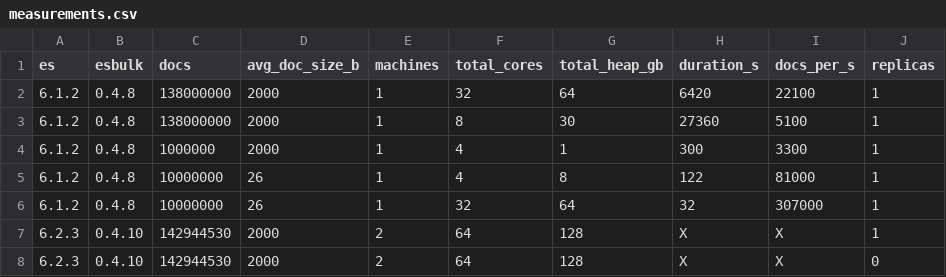
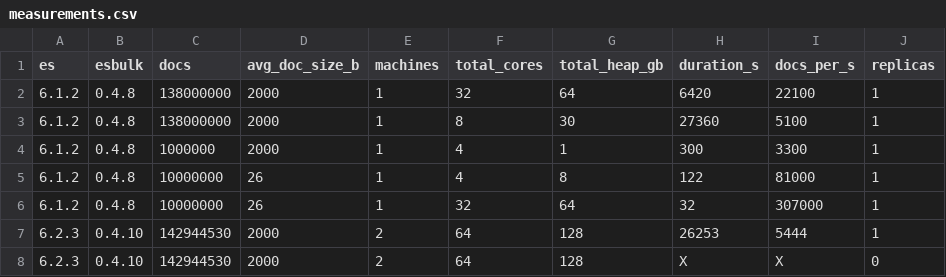
Before and after one commit to miku/esbulk, a CSV file: measurements.csv, drawn as a sheet.

Commit message:
add measurement

```diff
--- a/measurements.csv
+++ b/measurements.csv
@@ -6,3 +6,3 @@ es,esbulk,docs,avg_doc_size_b,machines,total_cores,total_heap_gb,duration_s,docs
 6.1.2,0.4.8,10000000,26,1,32,64,32,307000,1
-6.2.3,0.4.10,142944530,2000,2,64,128,X,X,1
+6.2.3,0.4.10,142944530,2000,2,64,128,26253,5444,1
 6.2.3,0.4.10,142944530,2000,2,64,128,X,X,0
```
